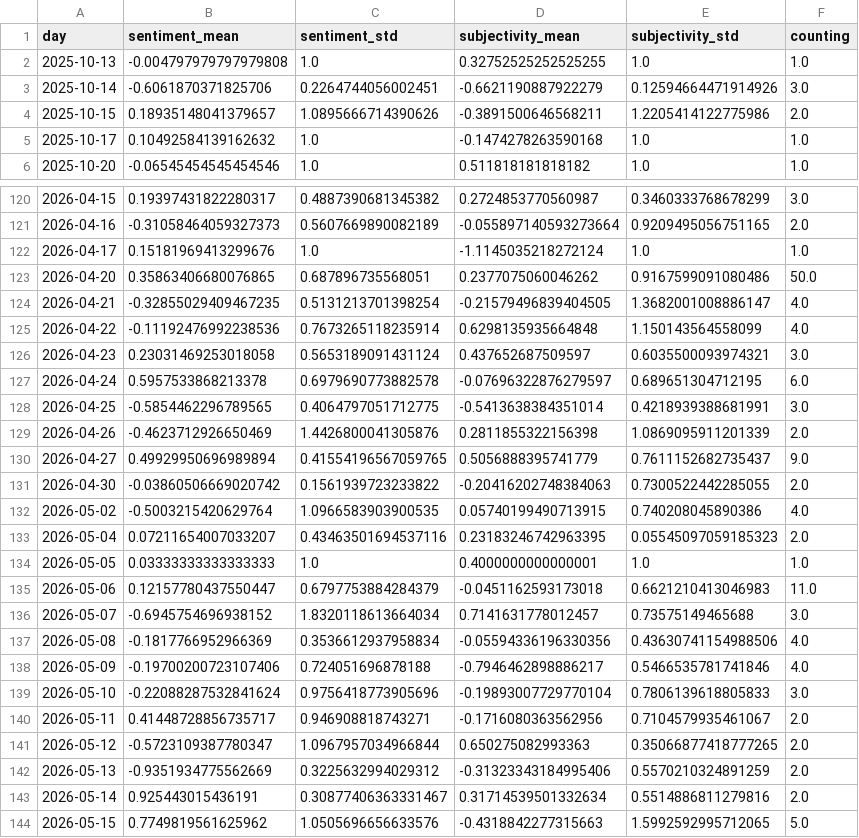
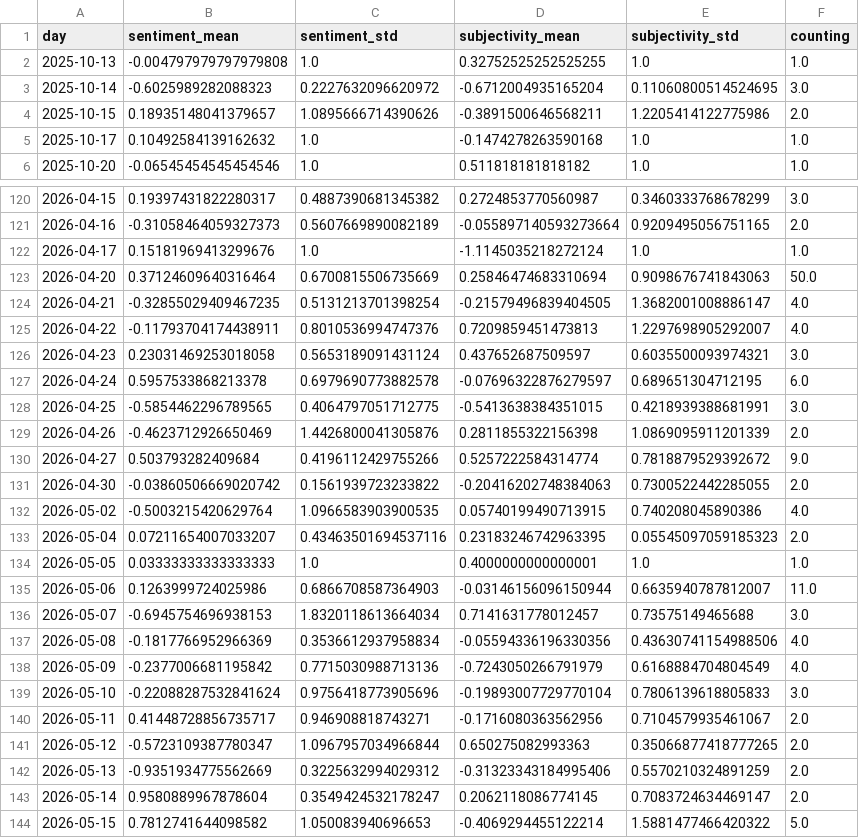
Before and after one commit to tg-news/TsunamiIsComing, a CSV file: csv/sentiments_days.csv, drawn as a sheet; only a part is shown, gaps mark what is left out; the diff covers the shown part only.

```diff
--- a/csv/sentiments_days.csv
+++ b/csv/sentiments_days.csv
@@ -2,3 +2,3 @@ day,sentiment_mean,sentiment_std,subjectivity_mean,subjectivity_std,counting
 2025-10-13,-0.004797979797979808,1.0,0.32752525252525255,1.0,1.0
-2025-10-14,-0.6061870371825706,0.2264744056002451,-0.6621190887922279,0.12594664471914926,3.0
+2025-10-14,-0.6025989282088323,0.2227632096620972,-0.6712004935165204,0.11060800514524695,3.0
 2025-10-15,0.18935148041379657,1.0895666714390626,-0.3891500646568211,1.2205414122775986,2.0
@@ -122,10 +122,10 @@ day,sentiment_mean,sentiment_std,subjectivity_mean,subjectivity_std,counting
 2026-04-17,0.15181969413299676,1.0,-1.1145035218272124,1.0,1.0
-2026-04-20,0.35863406680076865,0.687896735568051,0.2377075060046262,0.9167599091080486,50.0
+2026-04-20,0.37124609640316464,0.6700815506735669,0.25846474683310694,0.9098676741843063,50.0
 2026-04-21,-0.32855029409467235,0.5131213701398254,-0.21579496839404505,1.3682001008886147,4.0
-2026-04-22,-0.11192476992238536,0.7673265118235914,0.6298135935664848,1.150143564558099,4.0
+2026-04-22,-0.11793704174438911,0.8010536994747376,0.7209859451473813,1.2297698905292007,4.0
 2026-04-23,0.23031469253018058,0.5653189091431124,0.437652687509597,0.6035500093974321,3.0
 2026-04-24,0.5957533868213378,0.6979690773882578,-0.07696322876279597,0.689651304712195,6.0
-2026-04-25,-0.5854462296789565,0.4064797051712775,-0.5413638384351014,0.4218939388681991,3.0
+2026-04-25,-0.5854462296789565,0.4064797051712775,-0.5413638384351015,0.4218939388681991,3.0
 2026-04-26,-0.4623712926650469,1.4426800041305876,0.2811855322156398,1.0869095911201339,2.0
-2026-04-27,0.49929950696989894,0.41554196567059765,0.5056888395741779,0.7611152682735437,9.0
+2026-04-27,0.503793282409684,0.4196112429755266,0.5257222584314774,0.7818879529392672,9.0
 2026-04-30,-0.03860506669020742,0.1561939723233822,-0.20416202748384063,0.7300522442285055,2.0
@@ -134,6 +134,6 @@ day,sentiment_mean,sentiment_std,subjectivity_mean,subjectivity_std,counting
 2026-05-05,0.03333333333333333,1.0,0.4000000000000001,1.0,1.0
-2026-05-06,0.12157780437550447,0.6797753884284379,-0.0451162593173018,0.6621210413046983,11.0
-2026-05-07,-0.6945754696938152,1.8320118613664034,0.7141631778012457,0.73575149465688,3.0
+2026-05-06,0.1263999724025986,0.6866708587364903,-0.03146156096150944,0.6635940787812007,11.0
+2026-05-07,-0.6945754696938153,1.8320118613664034,0.7141631778012457,0.73575149465688,3.0
 2026-05-08,-0.1817766952966369,0.3536612937958834,-0.05594336196330356,0.43630741154988506,4.0
-2026-05-09,-0.19700200723107406,0.724051696878188,-0.7946462898886217,0.5466535781741846,4.0
+2026-05-09,-0.2377006681195842,0.7715030988713136,-0.7243050266791979,0.6168884704804549,4.0
 2026-05-10,-0.22088287532841624,0.9756418773905696,-0.19893007729770104,0.7806139618805833,3.0
@@ -142,3 +142,3 @@ day,sentiment_mean,sentiment_std,subjectivity_mean,subjectivity_std,counting
 2026-05-13,-0.9351934775562669,0.3225632994029312,-0.31323343184995406,0.5570210324891259,2.0
-2026-05-14,0.925443015436191,0.30877406363331467,0.31714539501332634,0.5514886811279816,2.0
-2026-05-15,0.7749819561625962,1.0505696656633576,-0.4318842277315663,1.5992592995712065,5.0
+2026-05-14,0.9580889967878604,0.3549424532178247,0.2062118086774145,0.7083724634469147,2.0
+2026-05-15,0.7812741644098582,1.050083940696653,-0.4069294455122214,1.5881477466420322,5.0
```
Also changed, not shown: 7 added rows and 95 edited cells elsewhere in this file, csv/sentiments_domains.csv, csv/sentiments_locations.csv, 7 other files.
